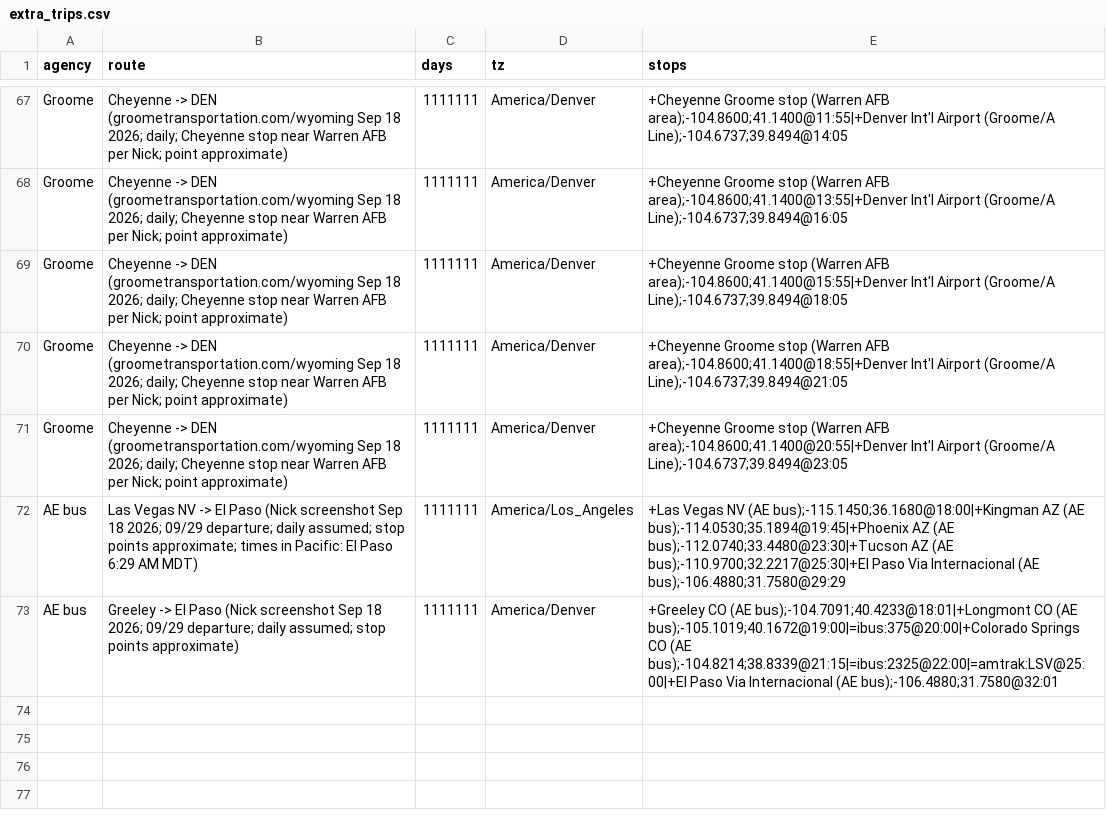
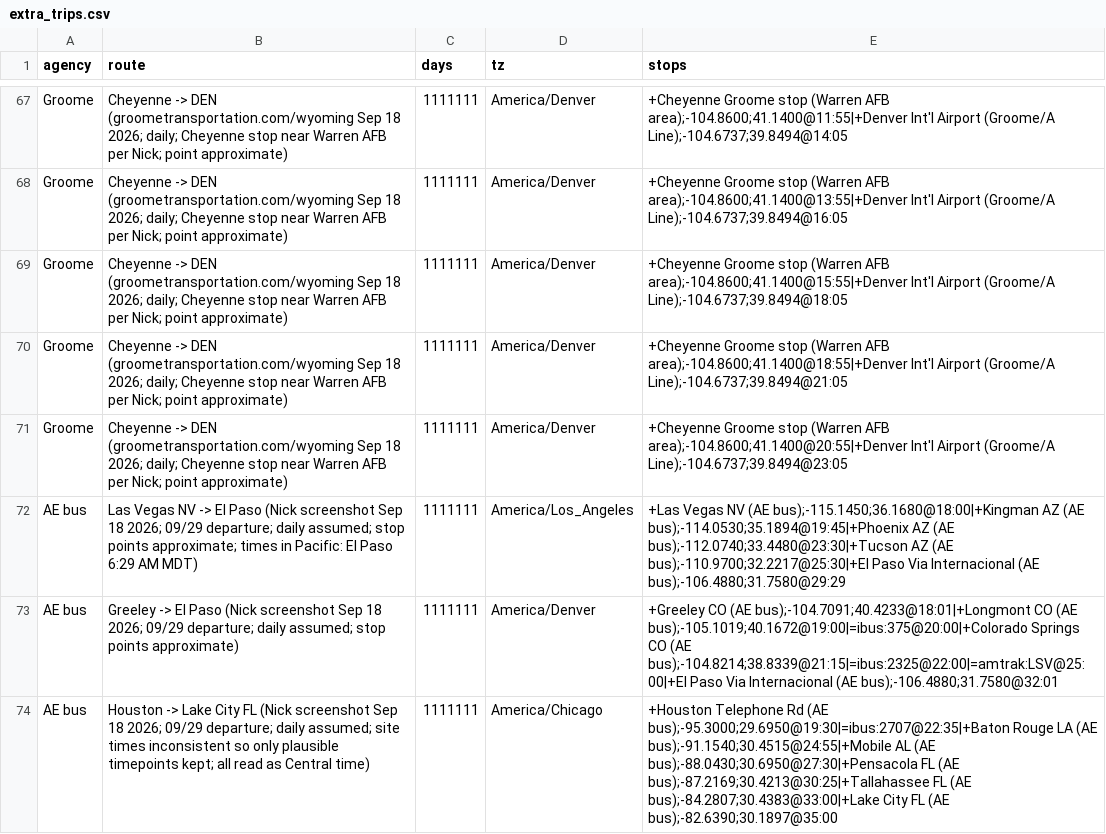
Before and after one commit to nick-pruitt-003/surface-transit-record, a CSV file: data/extra_trips.csv, drawn as a sheet; only a part is shown, gaps mark what is left out.

```diff
--- a/data/extra_trips.csv
+++ b/data/extra_trips.csv
@@ -73 +73,2 @@ AE bus,Las Vegas NV -> El Paso (Nick screenshot Sep 18 2026; 09/29 departure; da
 AE bus,Greeley -> El Paso (Nick screenshot Sep 18 2026; 09/29 departure; daily assumed; stop points approximate),1111111,America/Denver,+Greeley CO (AE bus);-104.7091;40.4233@18:01|+Longmont CO (AE bus);-105.1019;40.1672@19:00|=ibus:375@20:00|+Colorado Springs CO (AE bus);-104.8214;38.8339@21:15|=ibus:2325@22:00|=amtrak:LSV@25:00|+El Paso Via Internacional (AE bus);-106.4880;31.7580@32:01
+AE bus,Houston -> Lake City FL (Nick screenshot Sep 18 2026; 09/29 departure; daily assumed; site times inconsistent so only plausible timepoints kept; all read as Central time),1111111,America/Chicago,+Houston Telephone Rd (AE bus);-95.3000;29.6950@19:30|=ibus:2707@22:35|+Baton Rouge LA (AE bus);-91.1540;30.4515@24:55|+Mobile AL (AE bus);-88.0430;30.6950@27:30|+Pensacola FL (AE bus);-87.2169;30.4213@30:25|+Tallahassee FL (AE bus);-84.2807;30.4383@33:00|+Lake City FL (AE bus);-82.6390;30.1897@35:00
```
